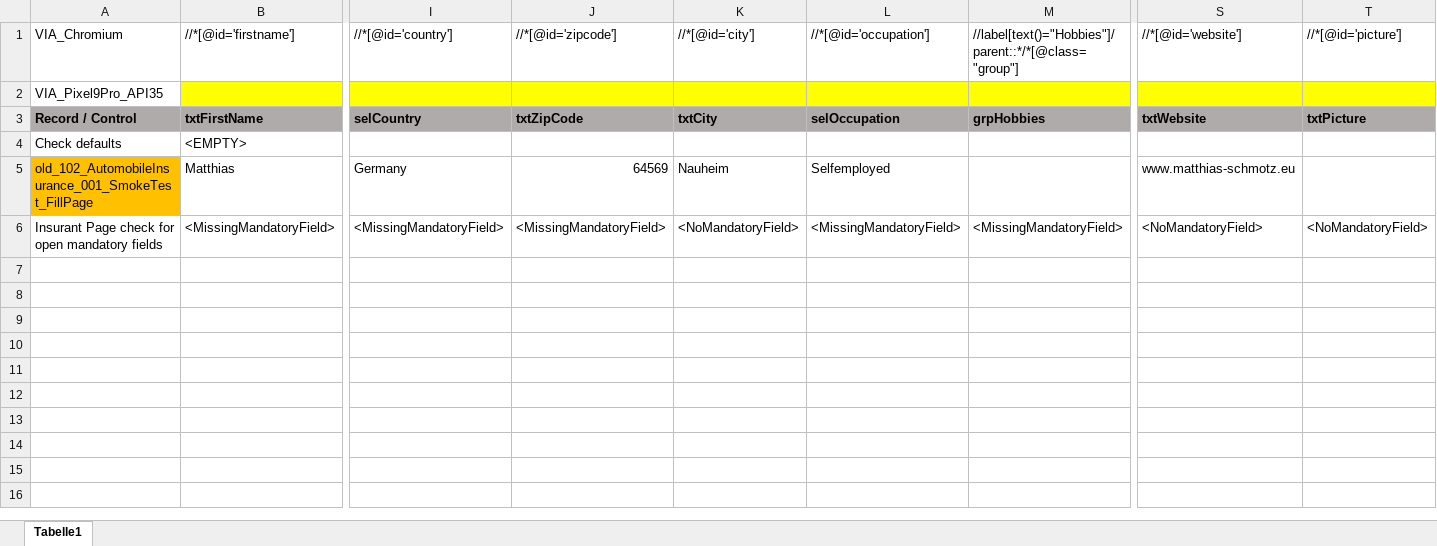
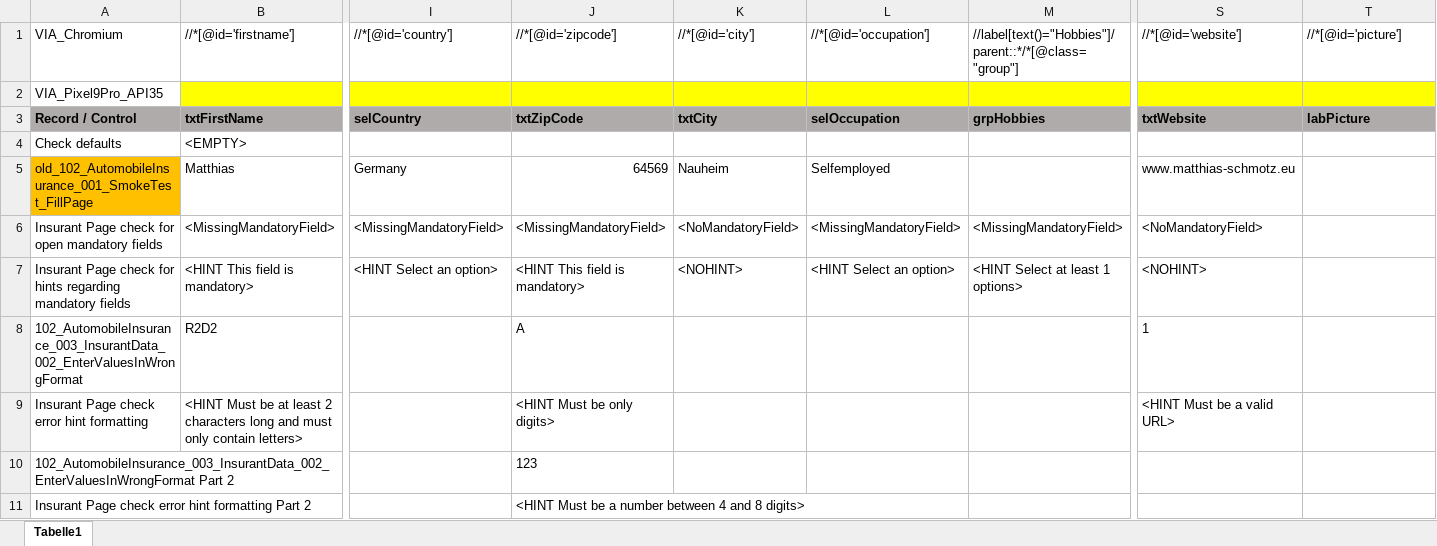
Before and after one commit to fargus68/OnTop, an Excel workbook: Data/Pages/dlgAutomobileInsurance_pagInsurantData.xlsx, sheet Tabelle1, drawn as a sheet; only a part is shown, gaps mark what is left out; values as stored, in another font and other column widths than the file's, no borders; charts and pictures not drawn; rows hold the shown columns only; the diff names each change by its address in the sheet, - before the commit and + after, or states it on an @@ line.

Commit message:
msz - field hint and error checks part 3 + listener experiments

```diff
--- a/Data/Pages/dlgAutomobileInsurance_pagInsurantData.xlsx (sheet Tabelle1)
+++ b/Data/Pages/dlgAutomobileInsurance_pagInsurantData.xlsx (sheet Tabelle1)
-T3: txtPicture
+T3: labPicture
-T6: <NoMandatoryField>
+T6: (empty)
+row 7: Insurant Page check for hints regarding mandatory fields | <HINT This field is mandatory> | <HINT Select an option> | <HINT This field is mandatory> | <NOHINT> | <HINT Select an option> | <HINT Select at least 1 options> | <NOHINT>
+row 8: 102_AutomobileInsurance_003_InsurantData_002_EnterValuesInWrongFormat | R2D2 |  | A |  |  |  | 1
+row 9: Insurant Page check error hint formatting | <HINT Must be at least 2 characters long and must only contain letters> |  | <HINT Must be only digits> |  |  |  | <HINT Must be a valid URL>
+row 10: 102_AutomobileInsurance_003_InsurantData_002_EnterValuesInWrongFormat Part 2 |  |  | 123
+row 11: Insurant Page check error hint formatting Part 2 |  |  | <HINT Must be a number between 4 and 8 digits>
```
Also changed, not shown: charts or pictures, Data/Dialogs/dlgAutomobileInsurance.xlsx, Data/Flows/floVehicleInsurance.xlsx, 12 other files.
